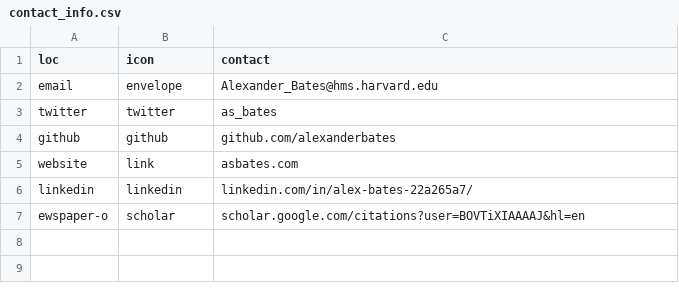
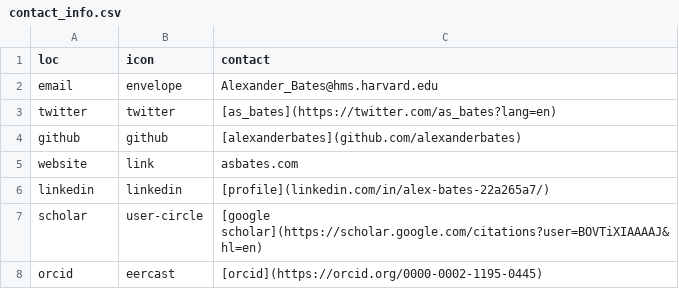
Before and after one commit to hassallee/asbates, a CSV file: resume/contact_info.csv, drawn as a sheet.

Commit message:
Update contact_info.csv

```diff
--- a/resume/contact_info.csv
+++ b/resume/contact_info.csv
@@ -2,6 +2,7 @@
 email,envelope,Alexander_Bates@hms.harvard.edu
-twitter,twitter,as_bates
-github,github,github.com/alexanderbates
+twitter,twitter,[as_bates](https://twitter.com/as_bates?lang=en)
+github,github,[alexanderbates](github.com/alexanderbates)
 website,link,asbates.com
-linkedin,linkedin,linkedin.com/in/alex-bates-22a265a7/
-ewspaper-o,scholar,scholar.google.com/citations?user=BOVTiXIAAAAJ&hl=en
+linkedin,linkedin,[profile](linkedin.com/in/alex-bates-22a265a7/)
+scholar,user-circle,[google scholar](https://scholar.google.com/citations?user=BOVTiXIAAAAJ&hl=en)
+orcid,eercast,[orcid](https://orcid.org/0000-0002-1195-0445)
```
